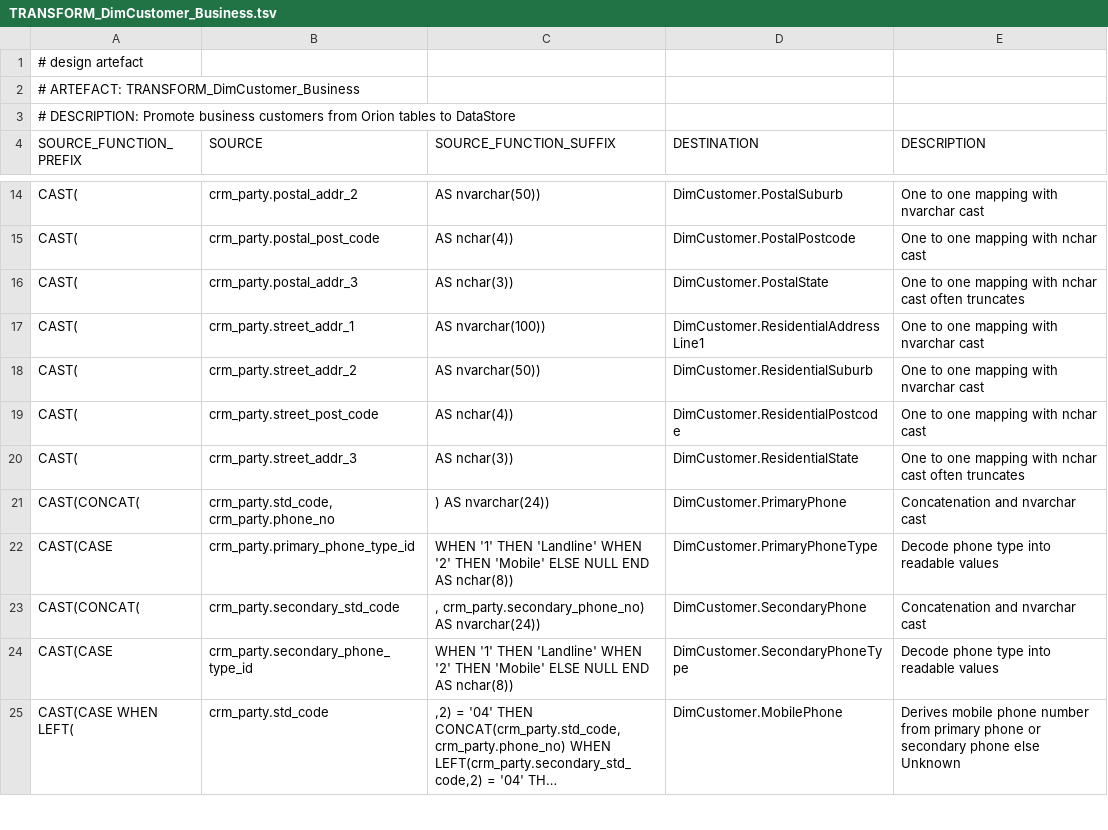
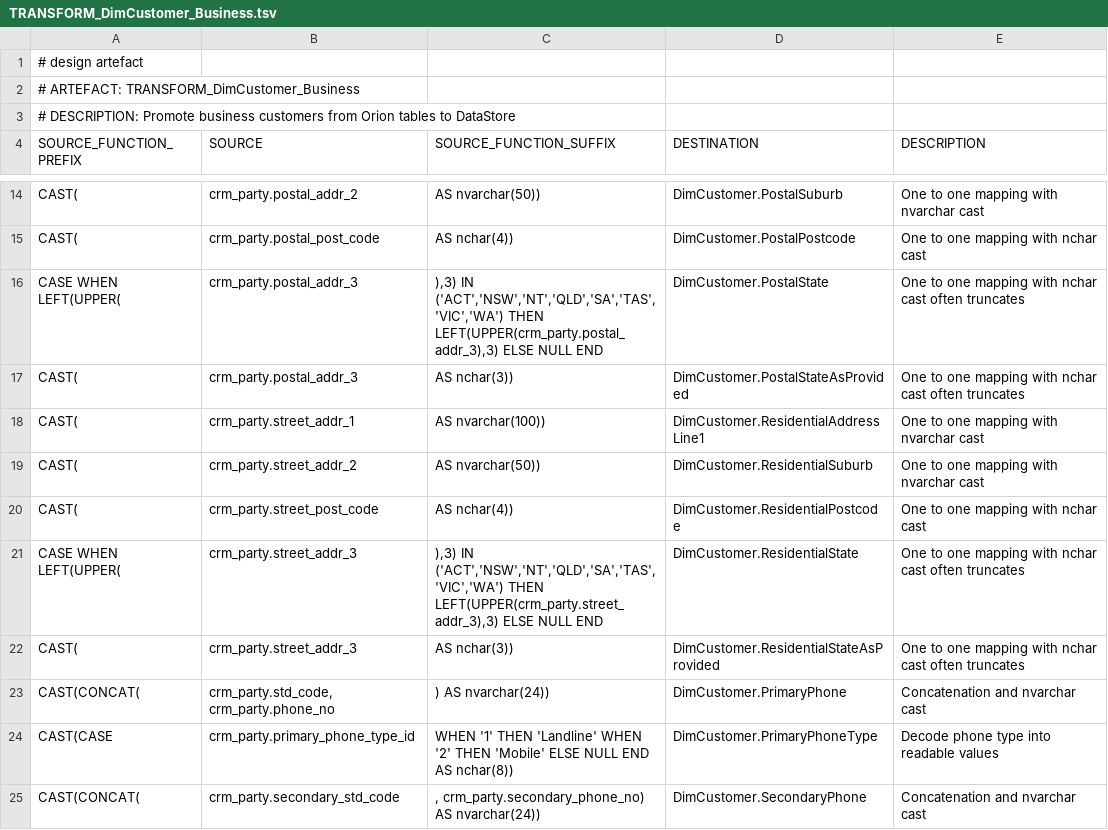
Before and after one commit to melvinwi/EDWCI, a TSV file: transformations/TRANSFORM_DimCustomer_Business.tsv, drawn as a sheet; only a part is shown, gaps mark what is left out; the shorter side is filled out with more unchanged rows; long unchanged cells end in ….

Commit message:
DQ cleansing for postal and resi states in DimCustomer

```diff
--- a/transformations/TRANSFORM_DimCustomer_Business.tsv
+++ b/transformations/TRANSFORM_DimCustomer_Business.tsv
@@ -15,3 +15,4 @@ CAST(	crm_party.postal_addr_2	AS nvarchar(50))	DimCustomer.PostalSuburb	One to o
 CAST(	crm_party.postal_post_code	AS nchar(4))	DimCustomer.PostalPostcode	One to one mapping with nchar cast
-CAST(	crm_party.postal_addr_3	AS nchar(3))	DimCustomer.PostalState	One to one mapping with nchar cast often truncates
+CASE WHEN LEFT(UPPER(	crm_party.postal_addr_3	"),3) IN ('ACT','NSW','NT','QLD','SA','TAS','VIC','WA') THEN LEFT(UPPER(crm_party.postal_addr_3),3) ELSE NULL END"	DimCustomer.PostalState	One to one mapping with nchar cast often truncates
+CAST(	crm_party.postal_addr_3	AS nchar(3))	DimCustomer.PostalStateAsProvided	One to one mapping with nchar cast often truncates
 CAST(	crm_party.street_addr_1	AS nvarchar(100))	DimCustomer.ResidentialAddressLine1	One to one mapping with nvarchar cast
@@ -19,3 +20,4 @@ CAST(	crm_party.street_addr_2	AS nvarchar(50))	DimCustomer.ResidentialSuburb	One
 CAST(	crm_party.street_post_code	AS nchar(4))	DimCustomer.ResidentialPostcode	One to one mapping with nchar cast
-CAST(	crm_party.street_addr_3	AS nchar(3))	DimCustomer.ResidentialState	One to one mapping with nchar cast often truncates
+CASE WHEN LEFT(UPPER(	crm_party.street_addr_3	"),3) IN ('ACT','NSW','NT','QLD','SA','TAS','VIC','WA') THEN LEFT(UPPER(crm_party.street_addr_3),3) ELSE NULL END"	DimCustomer.ResidentialState	One to one mapping with nchar cast often truncates
+CAST(	crm_party.street_addr_3	AS nchar(3))	DimCustomer.ResidentialStateAsProvided	One to one mapping with nchar cast often truncates
 CAST(CONCAT(	"crm_party.std_code, crm_party.phone_no"	) AS nvarchar(24))	DimCustomer.PrimaryPhone	Concatenation and nvarchar cast
```
Also changed, not shown: datastore/DICTIONARY.tsv, datastore/DimCustomer.tsv, 10 other files.
